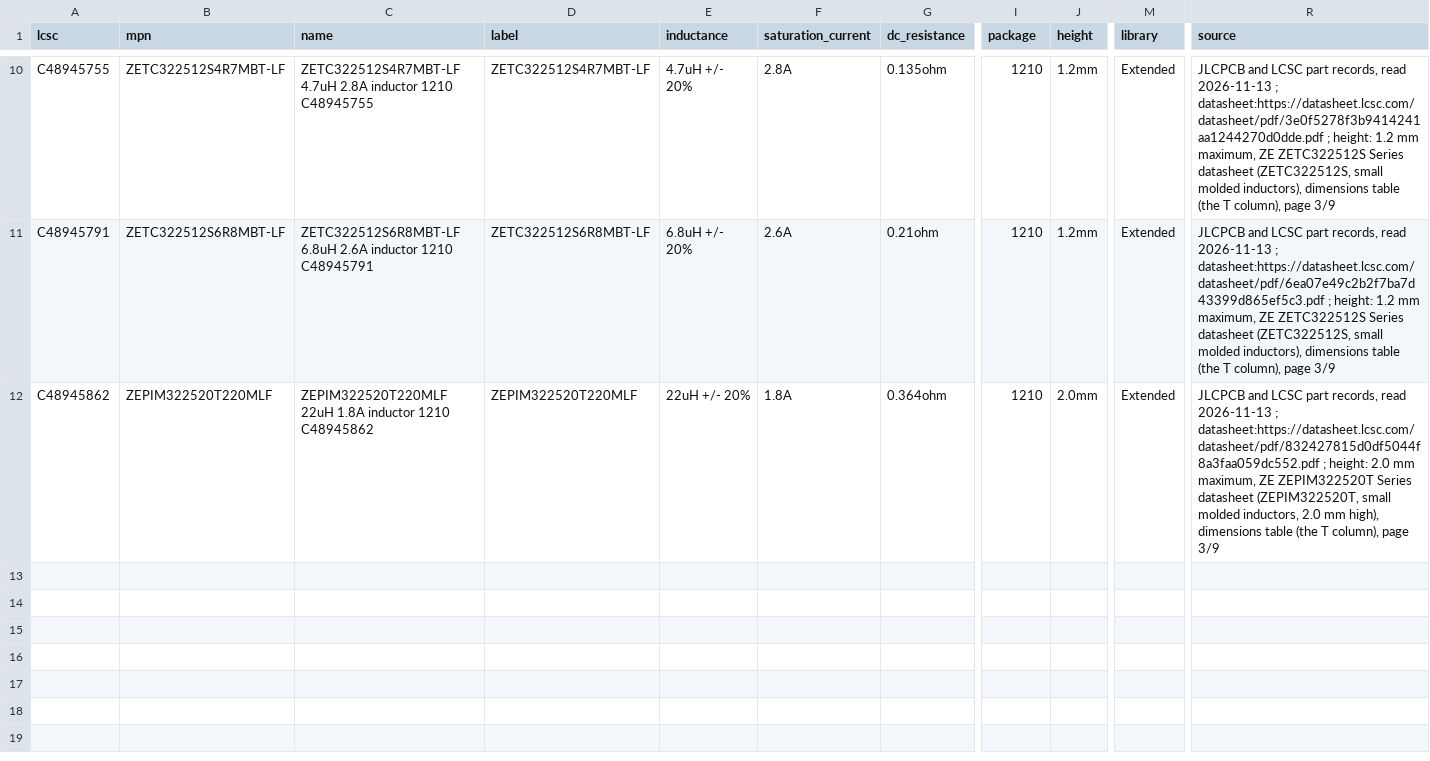
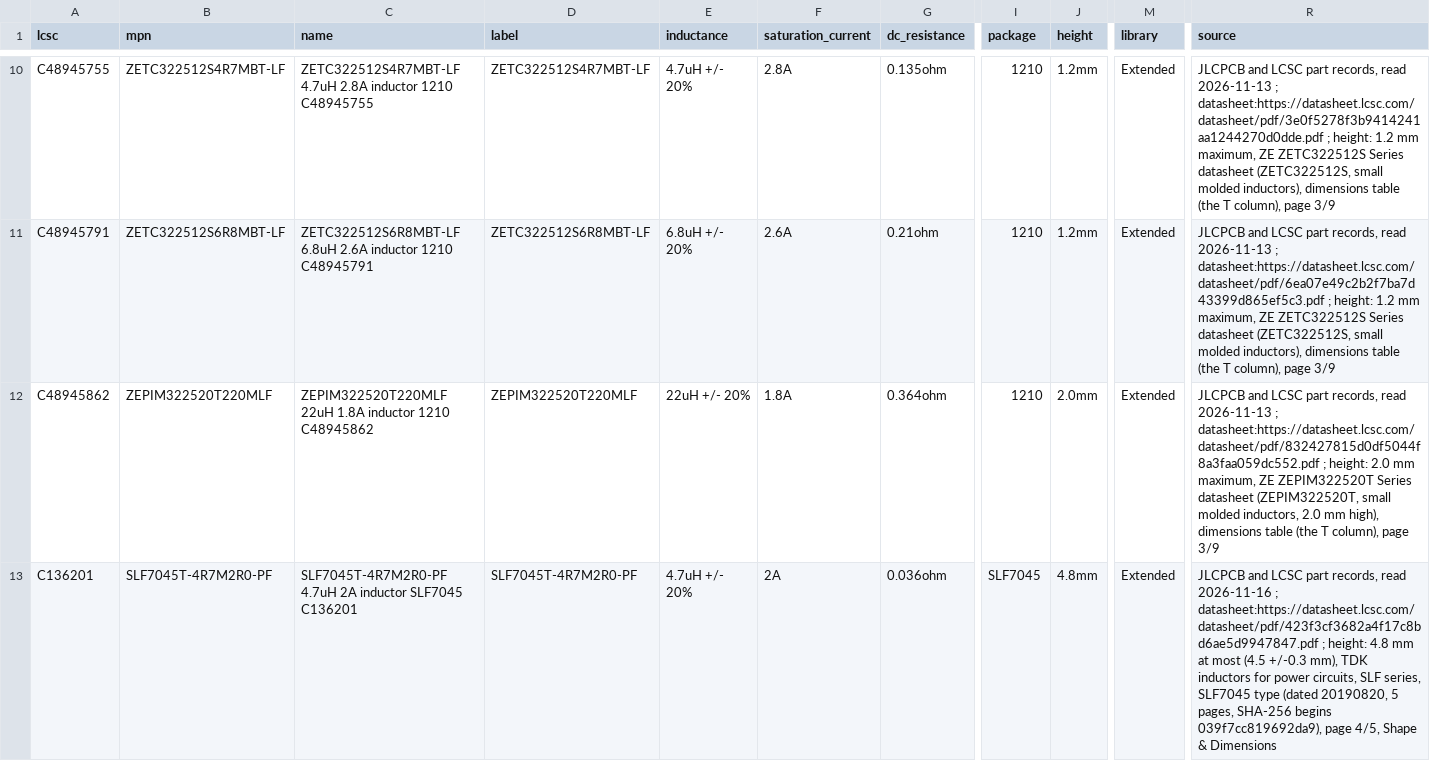
Before and after one commit to noahdgrant/netsmith, a CSV file: data/jlcpcb/catalog/inductor.csv, drawn as a sheet; only a part is shown, gaps mark what is left out; rows hold the shown columns only; the diff names each change by its address in the sheet, - before the commit and + after, or states it on an @@ line.

```diff
--- a/data/jlcpcb/catalog/inductor.csv
+++ b/data/jlcpcb/catalog/inductor.csv
+row 13: C136201 | SLF7045T-4R7M2R0-PF | SLF7045T-4R7M2R0-PF 4.7uH 2A inductor SLF7045 C136201 | SLF7045T-4R7M2R0-PF | 4.7uH +/- 20% | 2A | 0.036ohm | SLF7045 | 4.8mm | Extended | JLCPCB and LCSC part records, read 2026-11-16 ; datasheet:https://datasheet.lcsc.com/datasheet/pdf/423f3cf3682a4f17c8bd6ae5d9947847.pdf ; height: 4.8 mm at most (4.5 +/-0.3 mm), TDK inductors for power circuits, SLF series, SLF7045 type (dated 20190820, 5 pages, SHA-256 begins 039f7cc819692da9), page 4/5, Shape & Dimensions
```
Also changed, not shown: data/jlcpcb/considered.csv, 16 other files.
